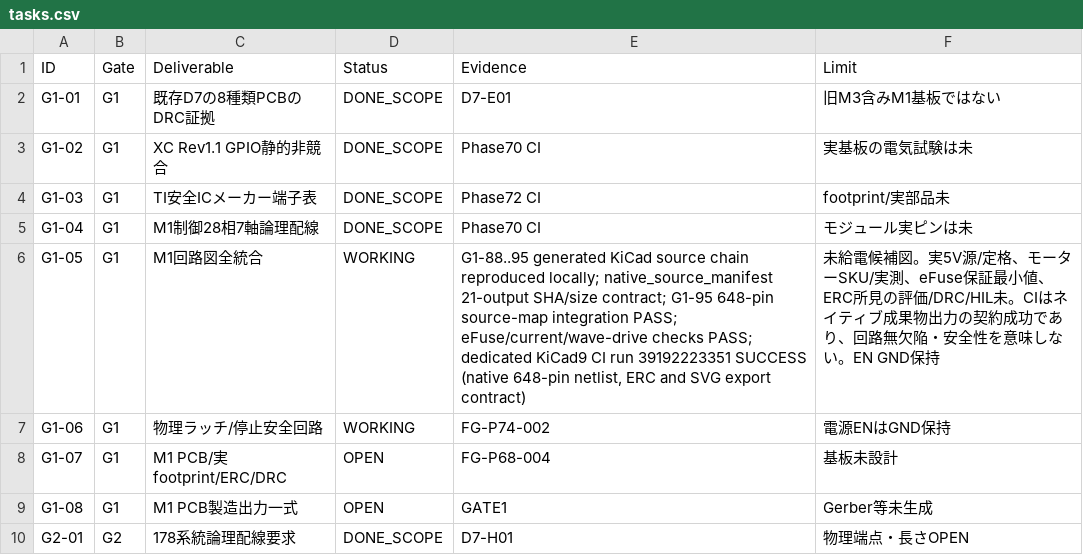
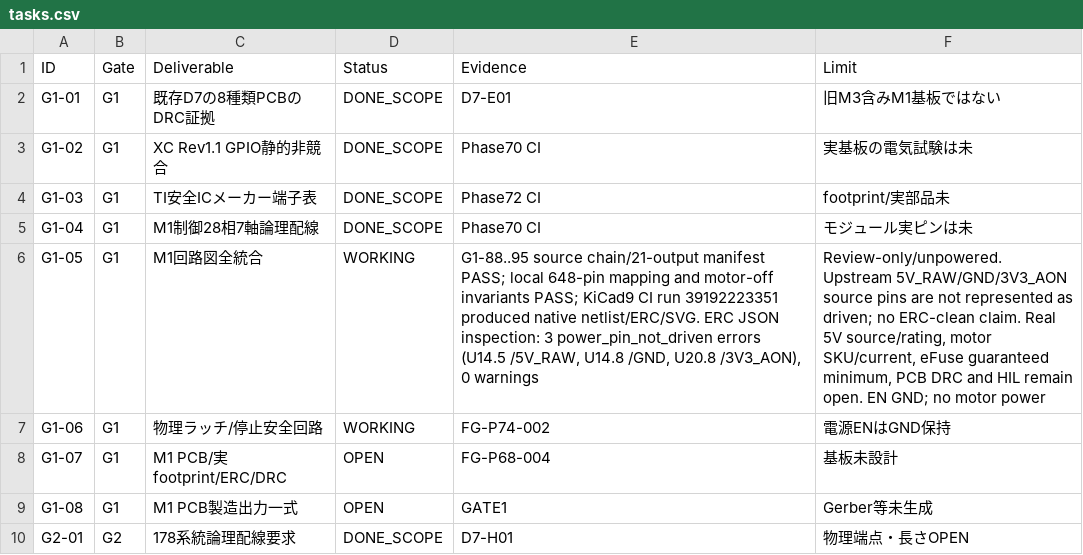
Before and after one commit to motomasa-honda/DialCanvas-SAS, a CSV file: execution/tasks.csv, drawn as a sheet; only a part is shown.

Commit message:
Record native KiCad ERC findings for G1-95

```diff
--- a/execution/tasks.csv
+++ b/execution/tasks.csv
@@ -5,3 +5,3 @@ ID,Gate,Deliverable,Status,Evidence,Limit
 "G1-04","G1","M1制御28相7軸論理配線","DONE_SCOPE","Phase70 CI","モジュール実ピンは未"
-"G1-05","G1","M1回路図全統合","WORKING","G1-88..95 generated KiCad source chain reproduced locally; native_source_manifest 21-output SHA/size contract; G1-95 648-pin source-map integration PASS; eFuse/current/wave-drive checks PASS; dedicated KiCad9 CI run 39192223351 SUCCESS (native 648-pin netlist, ERC and SVG export contract)","未給電候補図。実5V源/定格、モーターSKU/実測、eFuse保証最小値、ERC所見の評価/DRC/HIL未。CIはネイティブ成果物出力の契約成功であり、回路無欠陥・安全性を意味しない。EN GND保持"
+"G1-05","G1","M1回路図全統合","WORKING","G1-88..95 source chain/21-output manifest PASS; local 648-pin mapping and motor-off invariants PASS; KiCad9 CI run 39192223351 produced native netlist/ERC/SVG. ERC JSON inspection: 3 power_pin_not_driven errors (U14.5 /5V_RAW, U14.8 /GND, U20.8 /3V3_AON), 0 warnings","Review-only/unpowered. Upstream 5V_RAW/GND/3V3_AON source pins are not represented as driven; no ERC-clean claim. Real 5V source/rating, motor SKU/current, eFuse guaranteed minimum, PCB DRC and HIL remain open. EN GND; no motor power"
 "G1-06","G1","物理ラッチ/停止安全回路","WORKING","FG-P74-002","電源ENはGND保持"
```
Also changed, not shown: 3 other files.
